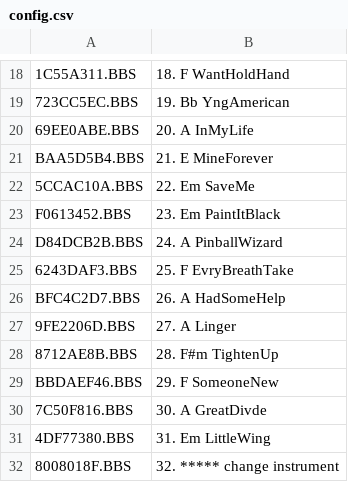
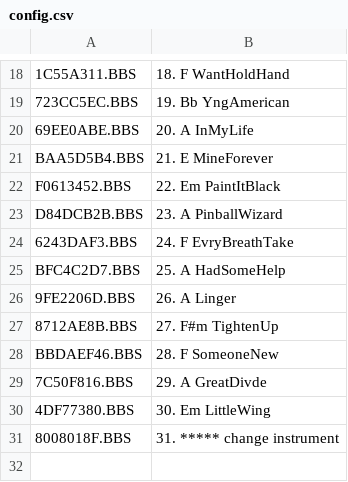
Before and after one commit to emallove/BeatBuddyCard2, a CSV file: SONGS/149E1CAF/config.csv, drawn as a sheet; only a part is shown, gaps mark what is left out; removed rows and columns are numbered as before the commit, all else as after; the diff names each change by its address in the sheet, - before the commit and + after, or states it on an @@ line.

```diff
--- a/SONGS/149E1CAF/config.csv
+++ b/SONGS/149E1CAF/config.csv
-row 22: 5CCAC10A.BBS | 22. Em SaveMe
-B22: 23. Em PaintItBlack
+B22: 22. Em PaintItBlack
-B23: 24. A PinballWizard
+B23: 23. A PinballWizard
-B24: 25. F EvryBreathTake
+B24: 24. F EvryBreathTake
-B25: 26. A HadSomeHelp
+B25: 25. A HadSomeHelp
-B26: 27. A Linger
+B26: 26. A Linger
-B27: 28. F#m TightenUp
+B27: 27. F#m TightenUp
-B28: 29. F SomeoneNew
+B28: 28. F SomeoneNew
-B29: 30. A GreatDivde
+B29: 29. A GreatDivde
-B30: 31. Em LittleWing
+B30: 30. Em LittleWing
-B31: 32. ***** change instrument
+B31: 31. ***** change instrument
```
Also changed, not shown: SONGS/6772D69A/config.csv, 2 other files.
